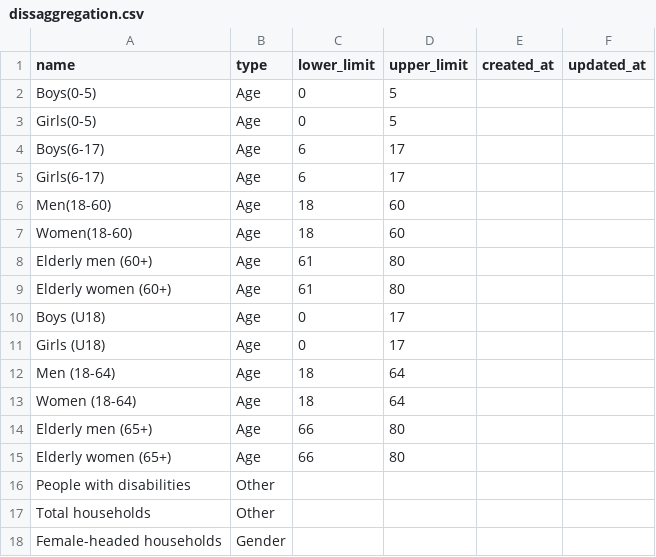
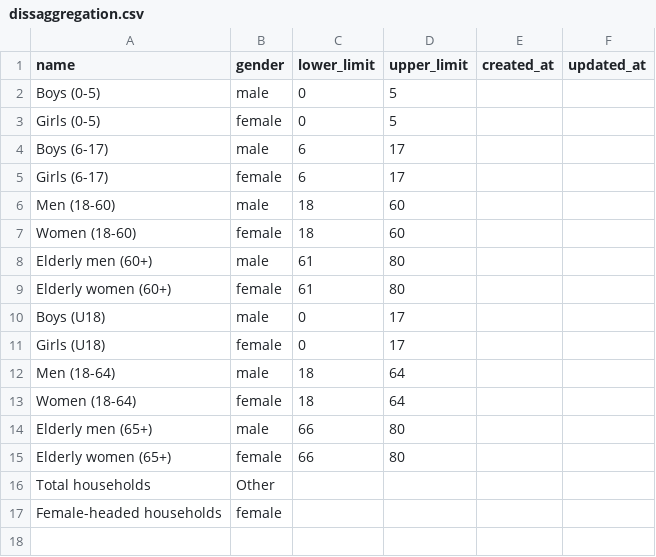
Before and after one commit to iMMAP/rh, a CSV file: scripts/data/updated_nov_2023/dissaggregation.csv, drawn as a sheet.

```diff
--- a/scripts/data/updated_nov_2023/dissaggregation.csv
+++ b/scripts/data/updated_nov_2023/dissaggregation.csv
@@ -1,18 +1,17 @@
-name,type,lower_limit,upper_limit,created_at,updated_at
-Boys(0-5),Age,0,5,,
-Girls(0-5),Age,0,5,,
-Boys(6-17),Age,6,17,,
-Girls(6-17),Age,6,17,,
-Men(18-60),Age,18,60,,
-Women(18-60),Age,18,60,,
-Elderly men (60+),Age,61,80,,
-Elderly women (60+),Age,61,80,,
-Boys (U18),Age,0,17,,
-Girls (U18),Age,0,17,,
-Men (18-64),Age,18,64,,
-Women (18-64),Age,18,64,,
-Elderly men (65+),Age,66,80,,
-Elderly women (65+),Age,66,80,,
-People with disabilities,Other,,,,
+name,gender,lower_limit,upper_limit,created_at,updated_at
+Boys (0-5),male,0,5,,
+Girls (0-5),female,0,5,,
+Boys (6-17),male,6,17,,
+Girls (6-17),female,6,17,,
+Men (18-60),male,18,60,,
+Women (18-60),female,18,60,,
+Elderly men (60+),male,61,80,,
+Elderly women (60+),female,61,80,,
+Boys (U18),male,0,17,,
+Girls (U18),female,0,17,,
+Men (18-64),male,18,64,,
+Women (18-64),female,18,64,,
+Elderly men (65+),male,66,80,,
+Elderly women (65+),female,66,80,,
 Total households,Other,,,,
-Female-headed households,Gender,,,,
+Female-headed households,female,,,,
```
Also changed, not shown: 3 other files.
